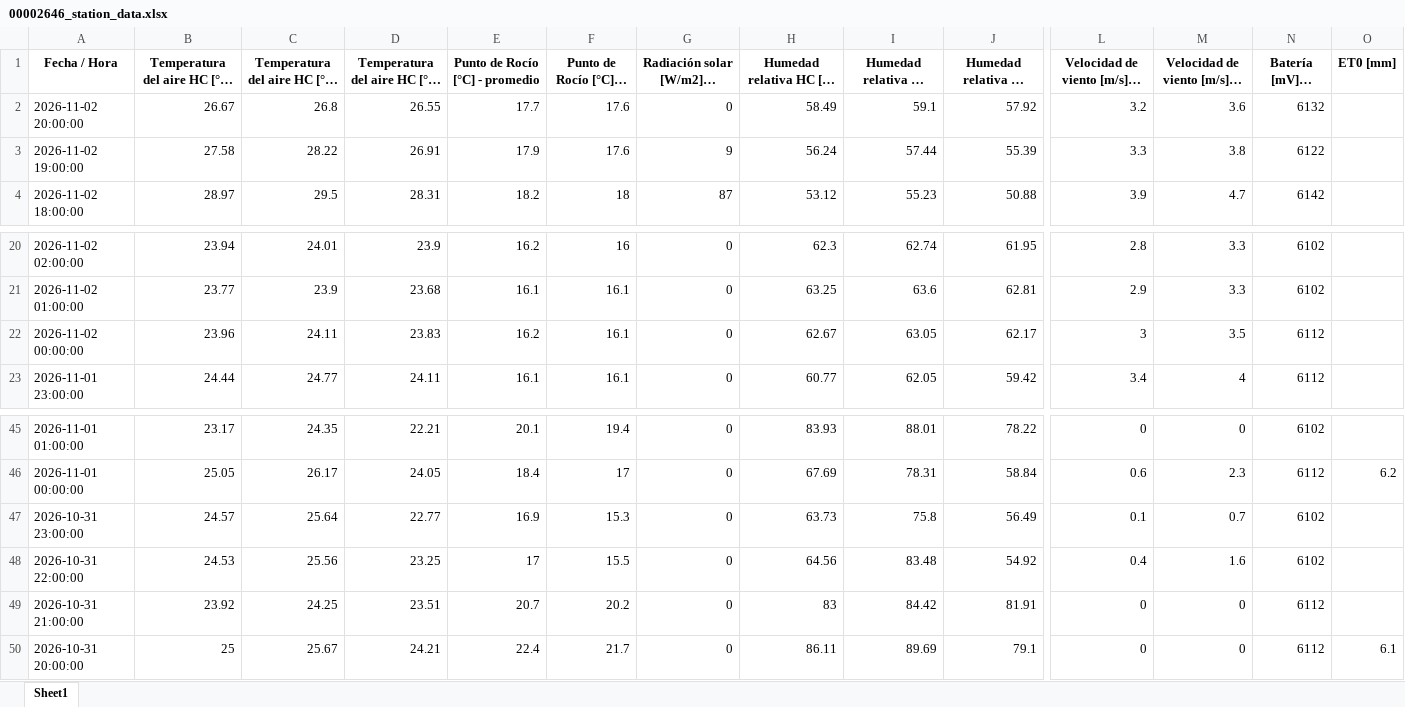
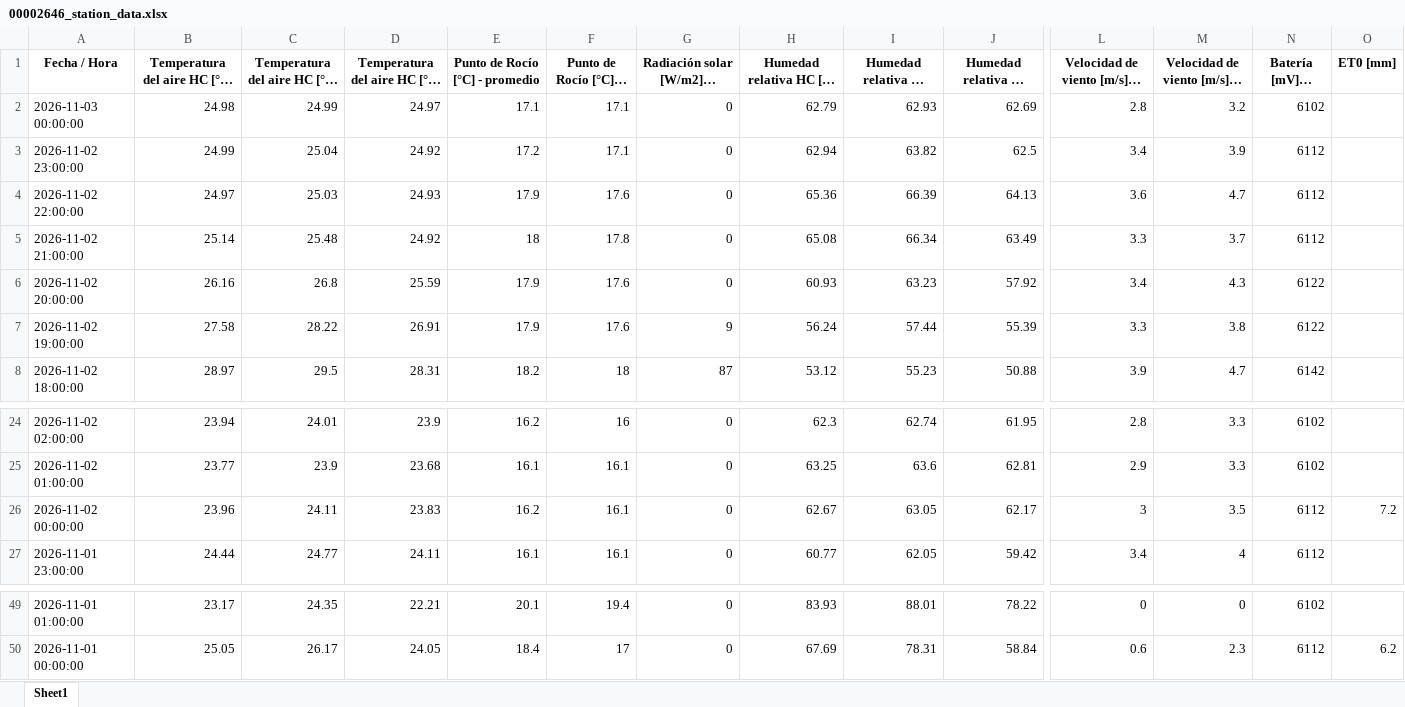
Before and after one commit to intasalta/imetos, an Excel workbook: 00002646_station_data.xlsx, sheet Sheet1, drawn as a sheet; only a part is shown, gaps mark what is left out; long unchanged cells end in …; values as stored, in another font and other column widths than the file's, no borders; removed rows and columns are numbered as before the commit, all else as after; rows hold the shown columns only; the diff names each change by its address in the sheet, - before the commit and + after, or states it on an @@ line.

```diff
--- a/00002646_station_data.xlsx (sheet Sheet1)
+++ b/00002646_station_data.xlsx (sheet Sheet1)
+row 2: 2026-11-03 00:00:00 | 24.98 | 24.99 | 24.97 | 17.1 | 17.1 | 0 | 62.79 | 62.93 | 62.69 | 2.8 | 3.2 | 6102
+row 3: 2026-11-02 23:00:00 | 24.99 | 25.04 | 24.92 | 17.2 | 17.1 | 0 | 62.94 | 63.82 | 62.5 | 3.4 | 3.9 | 6112
+row 4: 2026-11-02 22:00:00 | 24.97 | 25.03 | 24.93 | 17.9 | 17.6 | 0 | 65.36 | 66.39 | 64.13 | 3.6 | 4.7 | 6112
+row 5: 2026-11-02 21:00:00 | 25.14 | 25.48 | 24.92 | 18 | 17.8 | 0 | 65.08 | 66.34 | 63.49 | 3.3 | 3.7 | 6112
-B6: 26.67
+B6: 26.16
-D6: 26.55
+D6: 25.59
-E6 (Punto de Rocío [°C] - promedio): 17.7
+E6 (Punto de Rocío [°C] - promedio): 17.9
-H6: 58.49
+H6: 60.93
-I6 (Humedad relativa HC [%] - máx): 59.1
+I6 (Humedad relativa HC [%] - máx): 63.23
-L6: 3.2
+L6: 3.4
-M6 (Velocidad de viento [m/s] - máx): 3.6
+M6 (Velocidad de viento [m/s] - máx): 4.3
-N6 (Batería [mV] - última): 6132
+N6 (Batería [mV] - última): 6122
-O26 (ET0 [mm]): (empty)
+O26 (ET0 [mm]): 7.2
-row 47: 2026-10-31 23:00:00 | 24.57 | 25.64 | 22.77 | 16.9 | 15.3 | 0 | 63.73 | 75.8 | 56.49 | 0.1 | 0.7 | 6102
-row 48: 2026-10-31 22:00:00 | 24.53 | 25.56 | 23.25 | 17 | 15.5 | 0 | 64.56 | 83.48 | 54.92 | 0.4 | 1.6 | 6102
-row 49: 2026-10-31 21:00:00 | 23.92 | 24.25 | 23.51 | 20.7 | 20.2 | 0 | 83 | 84.42 | 81.91 | 0 | 0 | 6112
-row 50: 2026-10-31 20:00:00 | 25 | 25.67 | 24.21 | 22.4 | 21.7 | 0 | 86.11 | 89.69 | 79.1 | 0 | 0 | 6112 | 6.1
```
Also changed, not shown: 00002586_station_data.xlsx, 4 other files.
